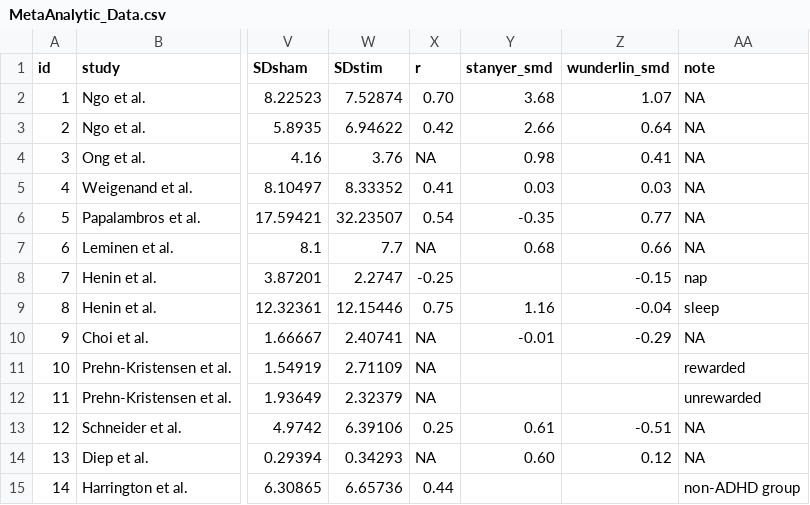
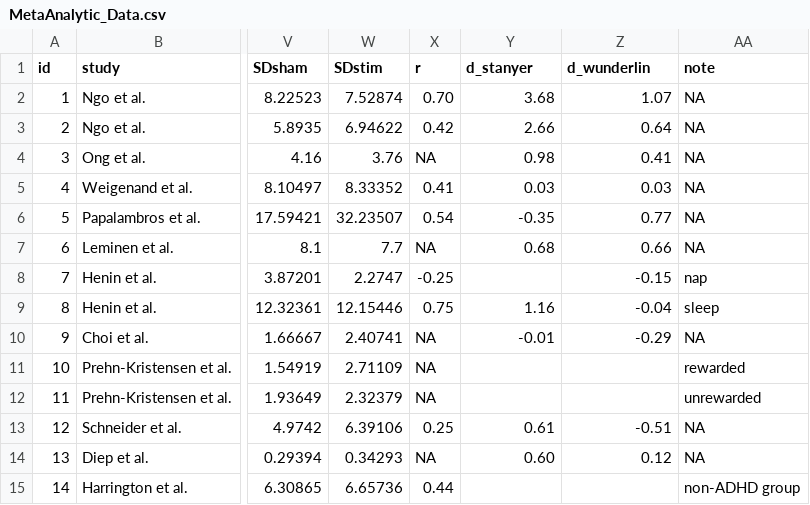
Before and after one commit to MatthewBJane/Meta_Analyses, a CSV file: Data/MetaAnalytic_Data.csv, drawn as a sheet; only a part is shown, gaps mark what is left out; the diff names each change by its address in the sheet, - before the commit and + after, or states it on an @@ line.

Commit message:
Update MetaAnalytic_Data.csv

```diff
--- a/Data/MetaAnalytic_Data.csv
+++ b/Data/MetaAnalytic_Data.csv
-Y1: stanyer_smd
+Y1: d_stanyer
-Z1: wunderlin_smd
+Z1: d_wunderlin
```
